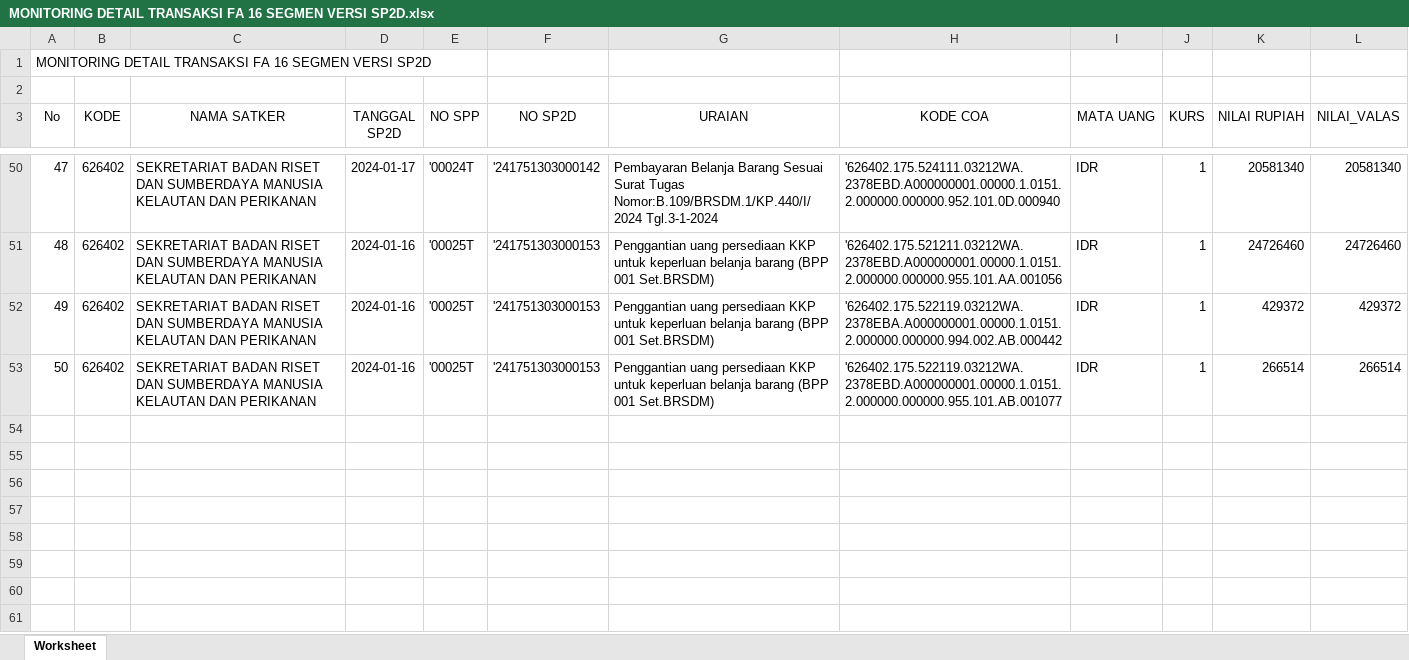
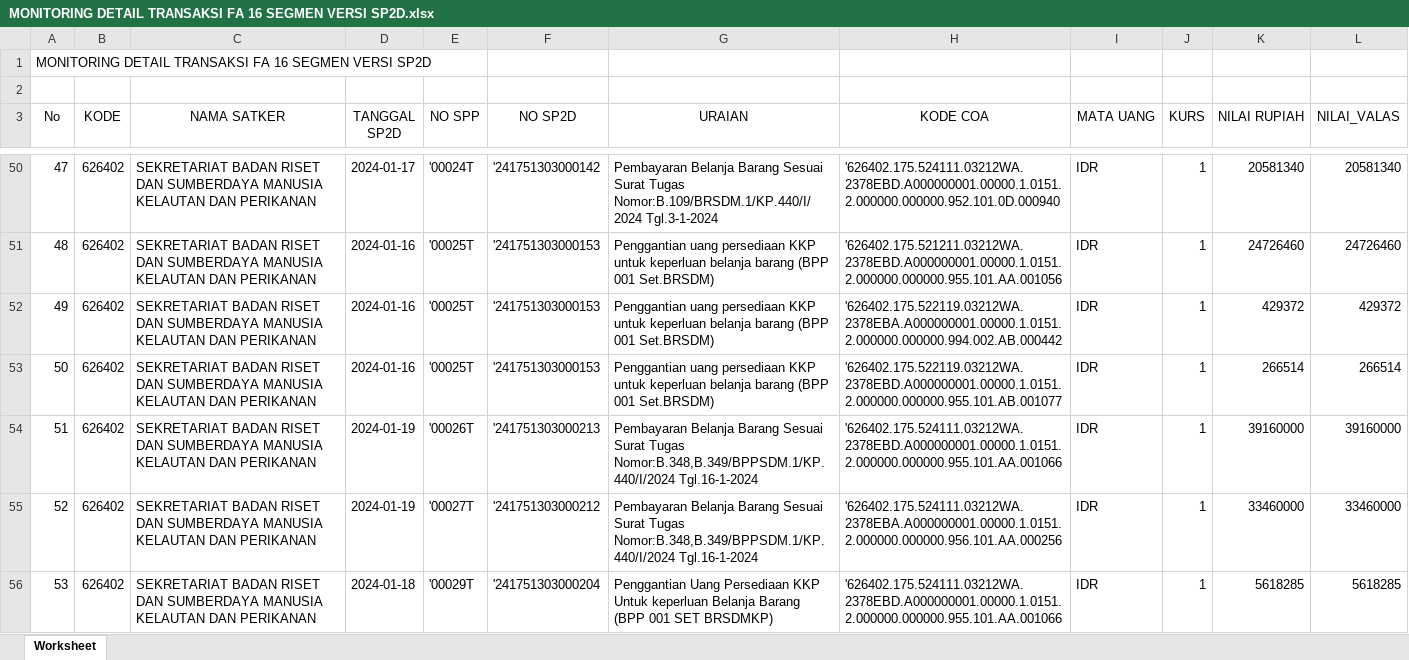
Before and after one commit to edimistiono/TA.2024, an Excel workbook: Database/MONITORING DETAIL TRANSAKSI FA 16 SEGMEN VERSI SP2D.xlsx, sheet Worksheet, drawn as a sheet; only a part is shown, gaps mark what is left out; values as stored, in another font and other column widths than the file's, no borders; the diff names each change by its address in the sheet, - before the commit and + after, or states it on an @@ line.

```diff
--- a/Database/MONITORING DETAIL TRANSAKSI FA 16 SEGMEN VERSI SP2D.xlsx (sheet Worksheet)
+++ b/Database/MONITORING DETAIL TRANSAKSI FA 16 SEGMEN VERSI SP2D.xlsx (sheet Worksheet)
+row 54: 51 | 626402 | SEKRETARIAT BADAN RISET DAN SUMBERDAYA MANUSIA KELAUTAN DAN PERIKANAN | 2024-01-19 | '00026T | '241751303000213 | Pembayaran Belanja Barang Sesuai Surat Tugas Nomor:B.348,B.349/BPPSDM.1/KP.440/I/2024 Tgl.16-1-2024 | '626402.175.524111.03212WA.2378EBD.A000000001.00000.1.0151.2.000000.000000.955.101.AA.001066 | IDR | 1 | 39160000 | 39160000
+row 55: 52 | 626402 | SEKRETARIAT BADAN RISET DAN SUMBERDAYA MANUSIA KELAUTAN DAN PERIKANAN | 2024-01-19 | '00027T | '241751303000212 | Pembayaran Belanja Barang Sesuai Surat Tugas Nomor:B.348,B.349/BPPSDM.1/KP.440/I/2024 Tgl.16-1-2024 | '626402.175.524111.03212WA.2378EBA.A000000001.00000.1.0151.2.000000.000000.956.101.AA.000256 | IDR | 1 | 33460000 | 33460000
+row 56: 53 | 626402 | SEKRETARIAT BADAN RISET DAN SUMBERDAYA MANUSIA KELAUTAN DAN PERIKANAN | 2024-01-18 | '00029T | '241751303000204 | Penggantian Uang Persediaan KKP Untuk keperluan Belanja Barang (BPP 001 SET BRSDMKP) | '626402.175.524111.03212WA.2378EBD.A000000001.00000.1.0151.2.000000.000000.955.101.AA.001066 | IDR | 1 | 5618285 | 5618285
```
Also changed, not shown: Database/Akrual.xlsx, Database/SP2D.xlsx, 1 other file.
